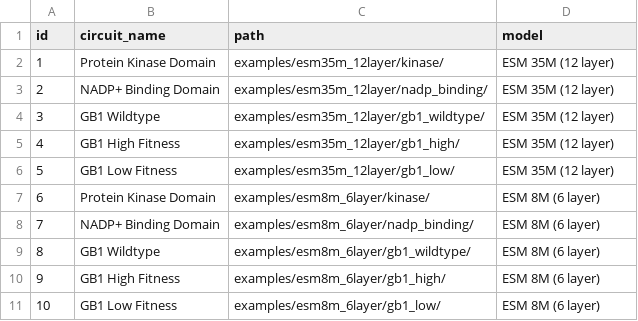
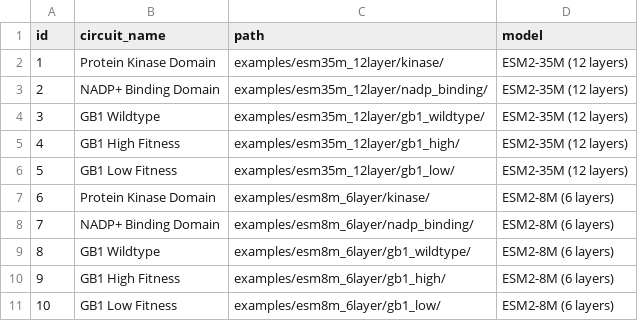
Before and after one commit to protmech/protmech.github.io, a CSV file: examples/examples.csv, drawn as a sheet.

Commit message:
Update examples.csv

```diff
--- a/examples/examples.csv
+++ b/examples/examples.csv
@@ -1,11 +1,11 @@
 id,circuit_name,path,model
-1,"Protein Kinase Domain","examples/esm35m_12layer/kinase/","ESM 35M (12 layer)"
-2,"NADP+ Binding Domain","examples/esm35m_12layer/nadp_binding/","ESM 35M (12 layer)"
-3,"GB1 Wildtype","examples/esm35m_12layer/gb1_wildtype/","ESM 35M (12 layer)"
-4,"GB1 High Fitness","examples/esm35m_12layer/gb1_high/","ESM 35M (12 layer)"
-5,"GB1 Low Fitness","examples/esm35m_12layer/gb1_low/","ESM 35M (12 layer)"
-6,"Protein Kinase Domain","examples/esm8m_6layer/kinase/","ESM 8M (6 layer)"
-7,"NADP+ Binding Domain","examples/esm8m_6layer/nadp_binding/","ESM 8M (6 layer)"
-8,"GB1 Wildtype","examples/esm8m_6layer/gb1_wildtype/","ESM 8M (6 layer)"
-9,"GB1 High Fitness","examples/esm8m_6layer/gb1_high/","ESM 8M (6 layer)"
-10,"GB1 Low Fitness","examples/esm8m_6layer/gb1_low/","ESM 8M (6 layer)"
+1,"Protein Kinase Domain","examples/esm35m_12layer/kinase/","ESM2-35M (12 layers)"
+2,"NADP+ Binding Domain","examples/esm35m_12layer/nadp_binding/","ESM2-35M (12 layers)"
+3,"GB1 Wildtype","examples/esm35m_12layer/gb1_wildtype/","ESM2-35M (12 layers)"
+4,"GB1 High Fitness","examples/esm35m_12layer/gb1_high/","ESM2-35M (12 layers)"
+5,"GB1 Low Fitness","examples/esm35m_12layer/gb1_low/","ESM2-35M (12 layers)"
+6,"Protein Kinase Domain","examples/esm8m_6layer/kinase/","ESM2-8M (6 layers)"
+7,"NADP+ Binding Domain","examples/esm8m_6layer/nadp_binding/","ESM2-8M (6 layers)"
+8,"GB1 Wildtype","examples/esm8m_6layer/gb1_wildtype/","ESM2-8M (6 layers)"
+9,"GB1 High Fitness","examples/esm8m_6layer/gb1_high/","ESM2-8M (6 layers)"
+10,"GB1 Low Fitness","examples/esm8m_6layer/gb1_low/","ESM2-8M (6 layers)"
```
